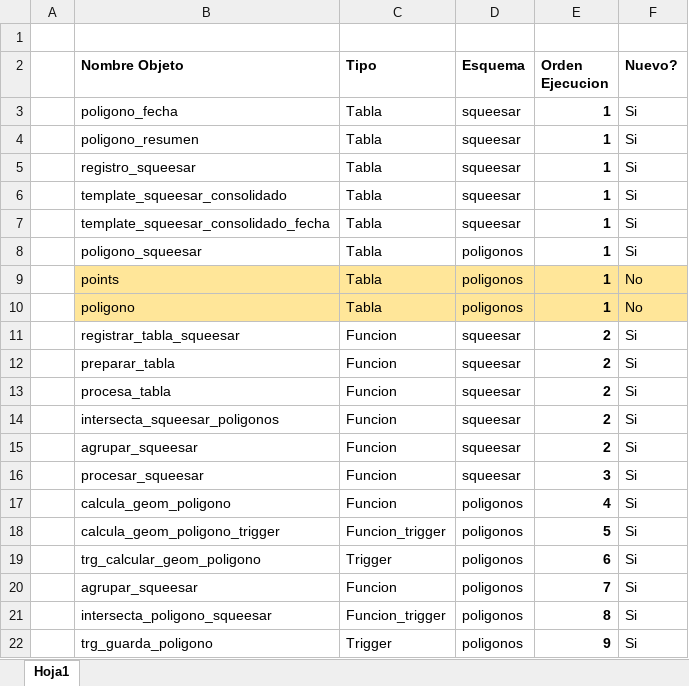
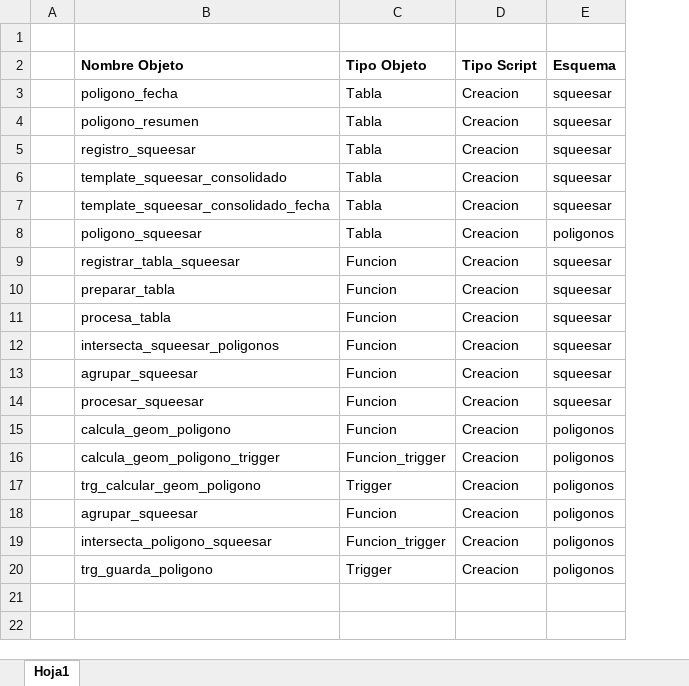
Before and after one commit to CUNLUO/ETLSqueeSAR, an Excel workbook: Documentacion/Listado ejecucion .xlsx, sheet Hoja1, drawn as a sheet; values as stored, in another font and other column widths than the file's, no borders; removed rows and columns are numbered as before the commit, all else as after; the diff names each change by its address in the sheet, - before the commit and + after, or states it on an @@ line.

Commit message:
Actualizacion Documentacion squeesar

```diff
--- a/Documentacion/Listado ejecucion .xlsx (sheet Hoja1)
+++ b/Documentacion/Listado ejecucion .xlsx (sheet Hoja1)
+column D (Tipo Script), rows 3-20: all Creacion
-column E (Orden Ejecucion), rows 3-8: all 1; rows 11-22: 2 | 2 | 2 | 2 | 2 | 3 | 4 | 5 | 6 | 7 | 8 | 9
-column F (Nuevo?), rows 3-8: all Si; rows 11-22: all Si
-C2: Tipo
+C2: Tipo Objeto
-row 9:  | points | Tabla | poligonos | 1 | No
-row 10:  | poligono | Tabla | poligonos | 1 | No
```
Also changed, not shown: 2 other files.
